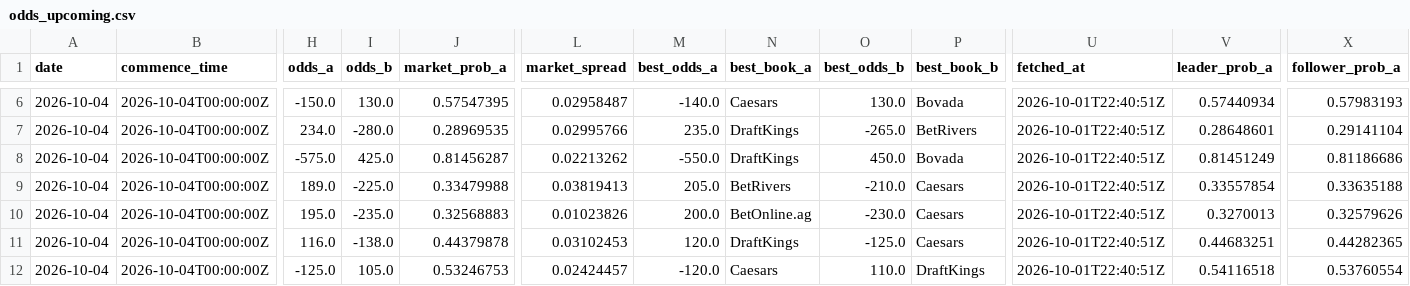
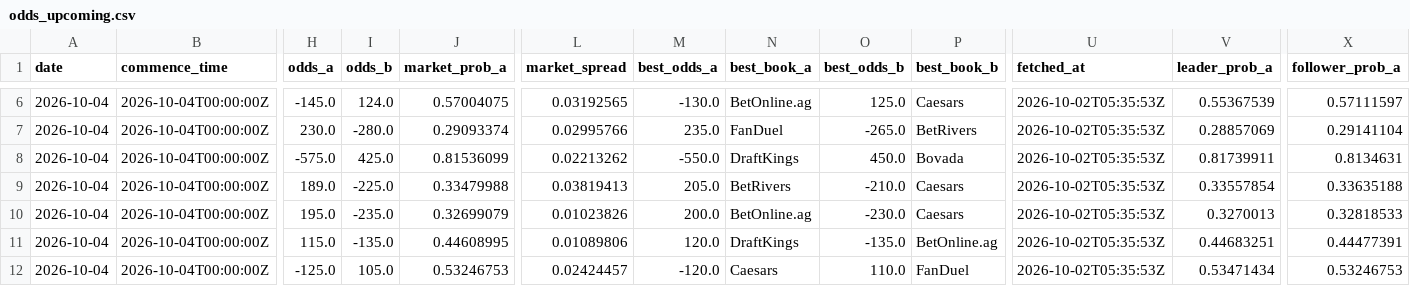
Before and after one commit to joshuakingsland/claude-fights, a CSV file: odds_upcoming.csv, drawn as a sheet; only a part is shown, gaps mark what is left out; the diff covers the shown part only; the diff names each change by its address in the sheet, - before the commit and + after, or states it on an @@ line.

```diff
--- a/odds_upcoming.csv
+++ b/odds_upcoming.csv
-H6 (odds_a): -150.0
+H6 (odds_a): -145.0
-I6 (odds_b): 130.0
+I6 (odds_b): 124.0
-J6 (market_prob_a): 0.57547395
+J6 (market_prob_a): 0.57004075
-L6 (market_spread): 0.02958487
+L6 (market_spread): 0.03192565
-M6 (best_odds_a): -140.0
+M6 (best_odds_a): -130.0
-N6 (best_book_a): Caesars
+N6 (best_book_a): BetOnline.ag
-O6 (best_odds_b): 130.0
+O6 (best_odds_b): 125.0
-P6 (best_book_b): Bovada
+P6 (best_book_b): Caesars
-U6:U12 (fetched_at): 2026-10-01T22:40:51Z
+U6:U12 (fetched_at): 2026-10-02T05:35:53Z
-V6 (leader_prob_a): 0.57440934
+V6 (leader_prob_a): 0.55367539
-X6 (follower_prob_a): 0.57983193
+X6 (follower_prob_a): 0.57111597
-H7 (odds_a): 234.0
+H7 (odds_a): 230.0
-J7 (market_prob_a): 0.28969535
+J7 (market_prob_a): 0.29093374
-N7 (best_book_a): DraftKings
+N7 (best_book_a): FanDuel
-V7 (leader_prob_a): 0.28648601
+V7 (leader_prob_a): 0.28857069
-J8 (market_prob_a): 0.81456287
+J8 (market_prob_a): 0.81536099
-V8 (leader_prob_a): 0.81451249
+V8 (leader_prob_a): 0.81739911
-X8 (follower_prob_a): 0.81186686
+X8 (follower_prob_a): 0.8134631
-J10 (market_prob_a): 0.32568883
+J10 (market_prob_a): 0.32699079
-X10 (follower_prob_a): 0.32579626
+X10 (follower_prob_a): 0.32818533
-H11 (odds_a): 116.0
+H11 (odds_a): 115.0
-I11 (odds_b): -138.0
+I11 (odds_b): -135.0
-J11 (market_prob_a): 0.44379878
+J11 (market_prob_a): 0.44608995
-L11 (market_spread): 0.03102453
+L11 (market_spread): 0.01089806
-O11 (best_odds_b): -125.0
+O11 (best_odds_b): -135.0
-P11 (best_book_b): Caesars
+P11 (best_book_b): BetOnline.ag
-X11 (follower_prob_a): 0.44282365
+X11 (follower_prob_a): 0.44477391
-P12 (best_book_b): DraftKings
+P12 (best_book_b): FanDuel
-V12 (leader_prob_a): 0.54116518
+V12 (leader_prob_a): 0.53471434
-X12 (follower_prob_a): 0.53760554
+X12 (follower_prob_a): 0.53246753
```
Also changed, not shown: 105 edited cells elsewhere in this file, 8 other files.
